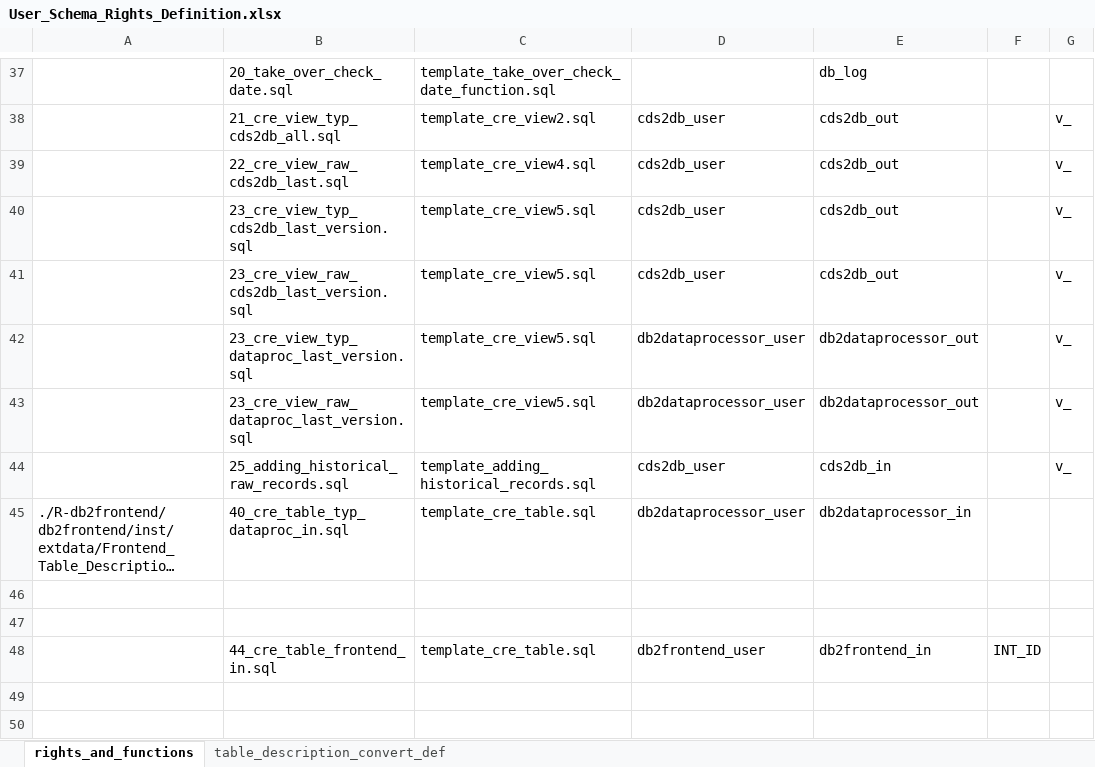
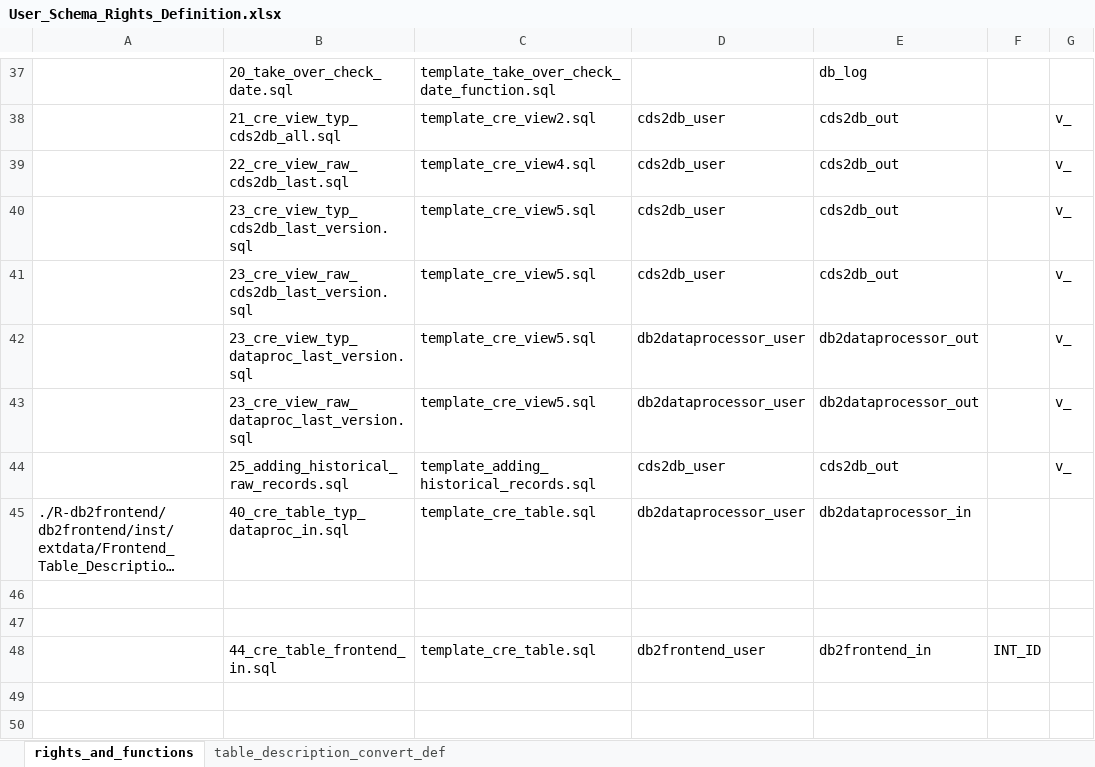
Before and after one commit to medizininformatik-initiative/INTERPOLAR, an Excel workbook: Postgres-cds_hub/init/template/User_Schema_Rights_Definition.xlsx, sheet rights_and_functions, drawn as a sheet; only a part is shown, gaps mark what is left out; long unchanged cells end in …; values as stored, in another font and other column widths than the file's, no borders; the diff names each change by its address in the sheet, - before the commit and + after, or states it on an @@ line.

Commit message:
DB - Design of the function add_hist_raw_records to reload FHIR data from the database for import - integration into cron job Refs #615

```diff
--- a/Postgres-cds_hub/init/template/User_Schema_Rights_Definition.xlsx (sheet rights_and_functions)
+++ b/Postgres-cds_hub/init/template/User_Schema_Rights_Definition.xlsx (sheet rights_and_functions)
-E44: cds2db_in
+E44: cds2db_out
```
Also changed, not shown: 5 other files.
